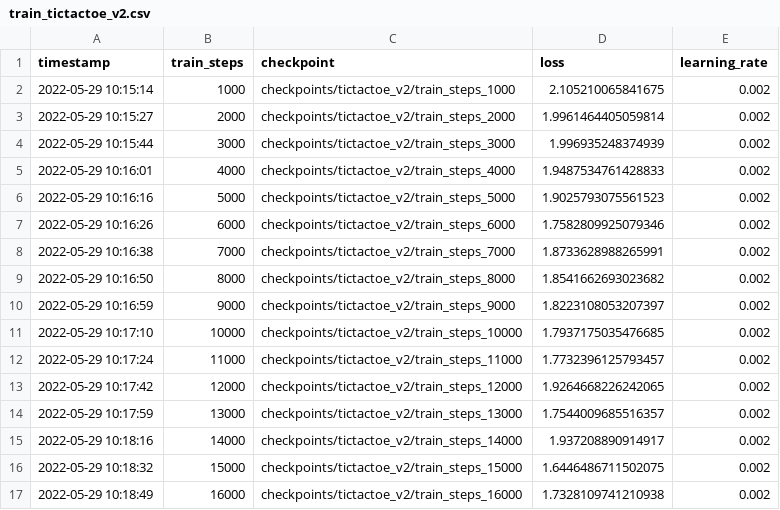
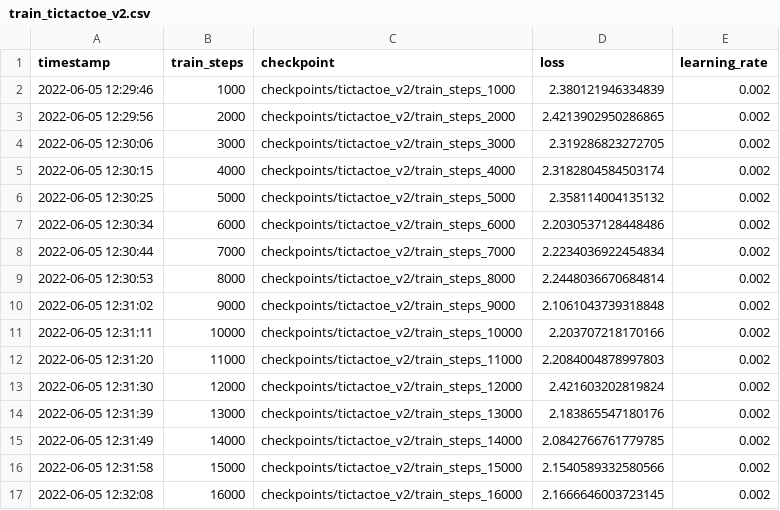
Before and after one commit to michaelnny/alpha_zero, a CSV file: logs/train_tictactoe_v2.csv, drawn as a sheet; only a part is shown; the diff covers the shown part only.

```diff
--- a/logs/train_tictactoe_v2.csv
+++ b/logs/train_tictactoe_v2.csv
@@ -1,17 +1,17 @@
 timestamp,train_steps,checkpoint,loss,learning_rate
-2022-05-29 10:15:14,1000,checkpoints/tictactoe_v2/train_steps_1000,2.105210065841675,0.002
-2022-05-29 10:15:27,2000,checkpoints/tictactoe_v2/train_steps_2000,1.9961464405059814,0.002
-2022-05-29 10:15:44,3000,checkpoints/tictactoe_v2/train_steps_3000,1.996935248374939,0.002
-2022-05-29 10:16:01,4000,checkpoints/tictactoe_v2/train_steps_4000,1.9487534761428833,0.002
-2022-05-29 10:16:16,5000,checkpoints/tictactoe_v2/train_steps_5000,1.9025793075561523,0.002
-2022-05-29 10:16:26,6000,checkpoints/tictactoe_v2/train_steps_6000,1.7582809925079346,0.002
-2022-05-29 10:16:38,7000,checkpoints/tictactoe_v2/train_steps_7000,1.8733628988265991,0.002
-2022-05-29 10:16:50,8000,checkpoints/tictactoe_v2/train_steps_8000,1.8541662693023682,0.002
-2022-05-29 10:16:59,9000,checkpoints/tictactoe_v2/train_steps_9000,1.8223108053207397,0.002
-2022-05-29 10:17:10,10000,checkpoints/tictactoe_v2/train_steps_10000,1.7937175035476685,0.002
-2022-05-29 10:17:24,11000,checkpoints/tictactoe_v2/train_steps_11000,1.7732396125793457,0.002
-2022-05-29 10:17:42,12000,checkpoints/tictactoe_v2/train_steps_12000,1.9264668226242065,0.002
-2022-05-29 10:17:59,13000,checkpoints/tictactoe_v2/train_steps_13000,1.7544009685516357,0.002
-2022-05-29 10:18:16,14000,checkpoints/tictactoe_v2/train_steps_14000,1.937208890914917,0.002
-2022-05-29 10:18:32,15000,checkpoints/tictactoe_v2/train_steps_15000,1.6446486711502075,0.002
-2022-05-29 10:18:49,16000,checkpoints/tictactoe_v2/train_steps_16000,1.7328109741210938,0.002
+2022-06-05 12:29:46,1000,checkpoints/tictactoe_v2/train_steps_1000,2.380121946334839,0.002
+2022-06-05 12:29:56,2000,checkpoints/tictactoe_v2/train_steps_2000,2.4213902950286865,0.002
+2022-06-05 12:30:06,3000,checkpoints/tictactoe_v2/train_steps_3000,2.319286823272705,0.002
+2022-06-05 12:30:15,4000,checkpoints/tictactoe_v2/train_steps_4000,2.3182804584503174,0.002
+2022-06-05 12:30:25,5000,checkpoints/tictactoe_v2/train_steps_5000,2.358114004135132,0.002
+2022-06-05 12:30:34,6000,checkpoints/tictactoe_v2/train_steps_6000,2.2030537128448486,0.002
+2022-06-05 12:30:44,7000,checkpoints/tictactoe_v2/train_steps_7000,2.2234036922454834,0.002
+2022-06-05 12:30:53,8000,checkpoints/tictactoe_v2/train_steps_8000,2.2448036670684814,0.002
+2022-06-05 12:31:02,9000,checkpoints/tictactoe_v2/train_steps_9000,2.1061043739318848,0.002
+2022-06-05 12:31:11,10000,checkpoints/tictactoe_v2/train_steps_10000,2.203707218170166,0.002
+2022-06-05 12:31:20,11000,checkpoints/tictactoe_v2/train_steps_11000,2.2084004878997803,0.002
+2022-06-05 12:31:30,12000,checkpoints/tictactoe_v2/train_steps_12000,2.421603202819824,0.002
+2022-06-05 12:31:39,13000,checkpoints/tictactoe_v2/train_steps_13000,2.183865547180176,0.002
+2022-06-05 12:31:49,14000,checkpoints/tictactoe_v2/train_steps_14000,2.0842766761779785,0.002
+2022-06-05 12:31:58,15000,checkpoints/tictactoe_v2/train_steps_15000,2.1540589332580566,0.002
+2022-06-05 12:32:08,16000,checkpoints/tictactoe_v2/train_steps_16000,2.1666646003723145,0.002
```
Also changed, not shown: 68 edited cells elsewhere in this file, logs/eval_tictactoe_v2.csv, 4 other files.
